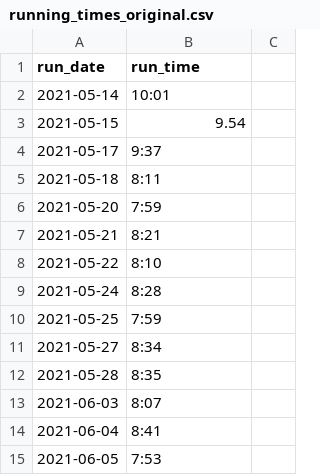
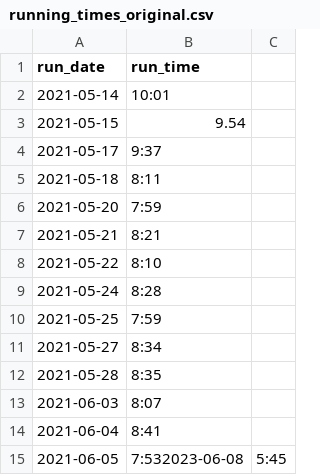
Before and after one commit to MP-Calgary/Python-education, a CSV file: running_times/running_times_original.csv (was running_times_original.csv), drawn as a sheet.

```diff
--- a/running_times_original.csv
+++ b/running_times/running_times_original.csv
@@ -14,2 +14,2 @@ run_date,run_time
 2021-06-04,8:41
-2021-06-05,7:53
+2021-06-05,7:532023-06-08,5:45
```
Also changed, not shown: running_times/running_times.csv, 45 other files.
